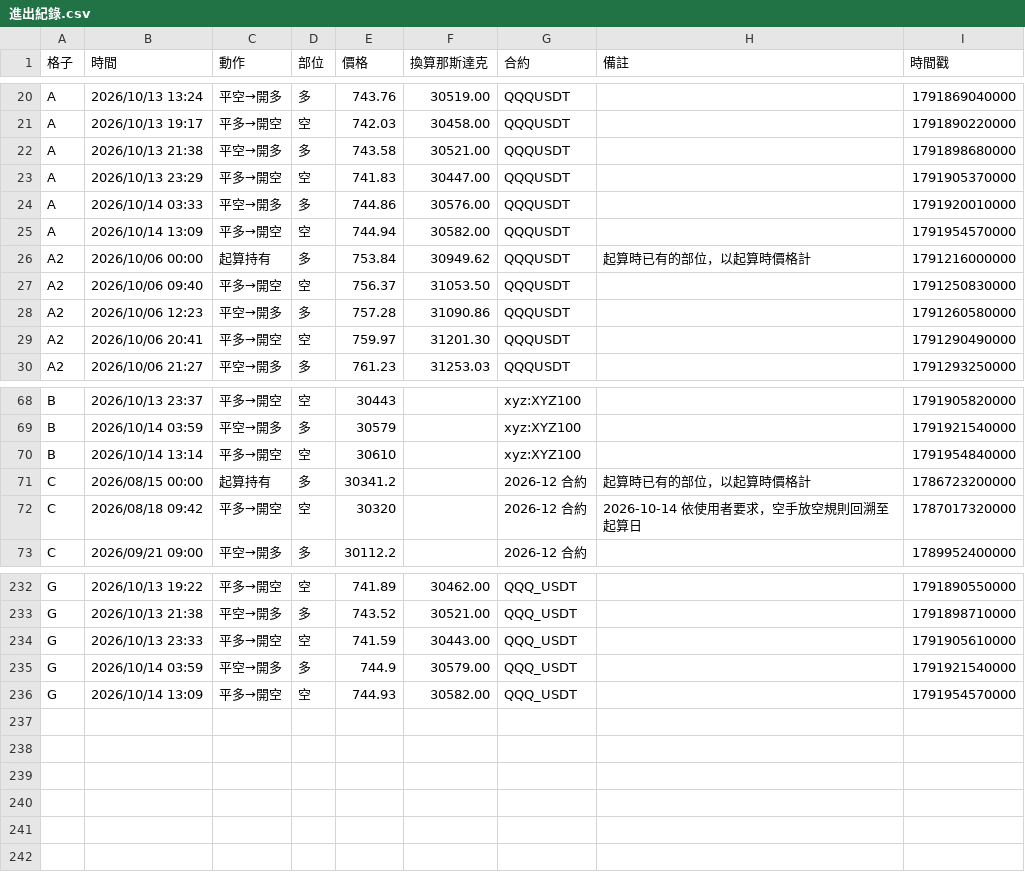
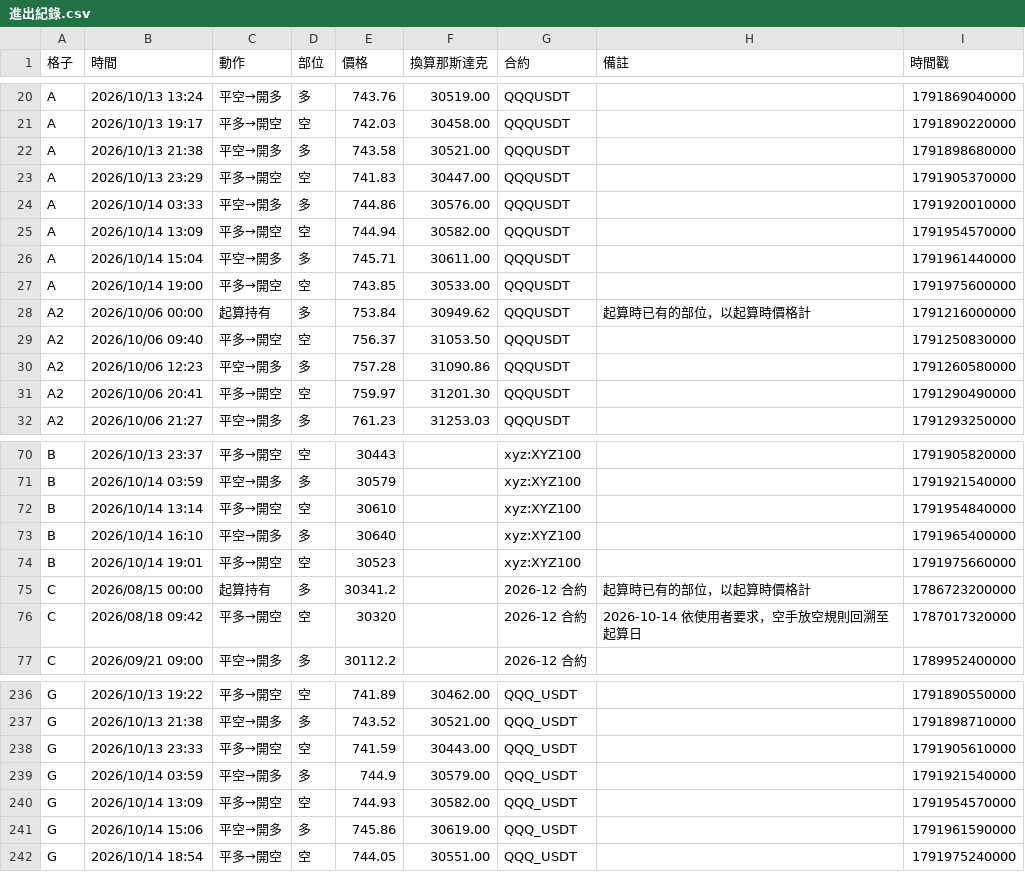
Before and after one commit to EASON-237588/index-trend-dashboard, a CSV file: 實際紀錄/進出紀錄.csv, drawn as a sheet; only a part is shown, gaps mark what is left out; the diff names each change by its address in the sheet, - before the commit and + after, or states it on an @@ line.

```diff
--- a/實際紀錄/進出紀錄.csv
+++ b/實際紀錄/進出紀錄.csv
+row 26: A | 2026/10/14 15:04 | 平空→開多 | 多 | 745.71 | 30611.00 | QQQUSDT |  | 1791961440000
+row 27: A | 2026/10/14 19:00 | 平多→開空 | 空 | 743.85 | 30533.00 | QQQUSDT |  | 1791975600000
+row 73: B | 2026/10/14 16:10 | 平空→開多 | 多 | 30640 |  | xyz:XYZ100 |  | 1791965400000
+row 74: B | 2026/10/14 19:01 | 平多→開空 | 空 | 30523 |  | xyz:XYZ100 |  | 1791975660000
+row 241: G | 2026/10/14 15:06 | 平空→開多 | 多 | 745.86 | 30619.00 | QQQ_USDT |  | 1791961590000
+row 242: G | 2026/10/14 18:54 | 平多→開空 | 空 | 744.05 | 30551.00 | QQQ_USDT |  | 1791975240000
```
Also changed, not shown: 2 other files.
